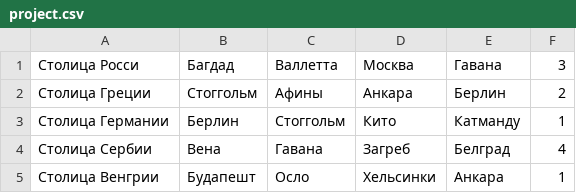
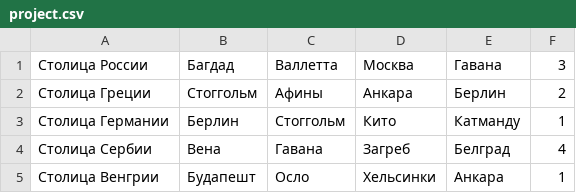
Before and after one commit to sniper9284/projectQuset, a CSV file: src/main/resources/project.csv, drawn as a sheet; only a part is shown.

```diff
--- a/src/main/resources/project.csv
+++ b/src/main/resources/project.csv
@@ -1,2 +1,2 @@
-Столица Росси;Багдад;Валлетта;Москва;Гавана;3
+Столица России;Багдад;Валлетта;Москва;Гавана;3
 Столица Греции;Стоггольм;Афины;Анкара;Берлин;2
```
Also changed, not shown: 3 other files.
